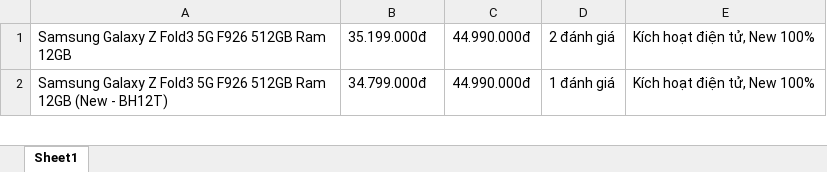
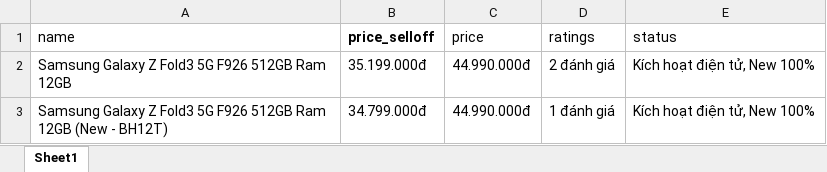
Before and after one commit to DuyManh030901/Data_ttcs_akabot, an Excel workbook: Data_ttcs/code/data/dataHNAM.xlsx, sheet Sheet1, drawn as a sheet; only a part is shown; values as stored, in another font and other column widths than the file's, no borders; the diff names each change by its address in the sheet, - before the commit and + after, or states it on an @@ line.

```diff
--- a/Data_ttcs/code/data/dataHNAM.xlsx (sheet Sheet1)
+++ b/Data_ttcs/code/data/dataHNAM.xlsx (sheet Sheet1)
+row 1: name | price_selloff | price | ratings | status
```
Also changed, not shown: Data_ttcs/code/data/dataTGDD.xlsx, Data_ttcs/code/data/datafptshop.xlsx, 12 other files.
